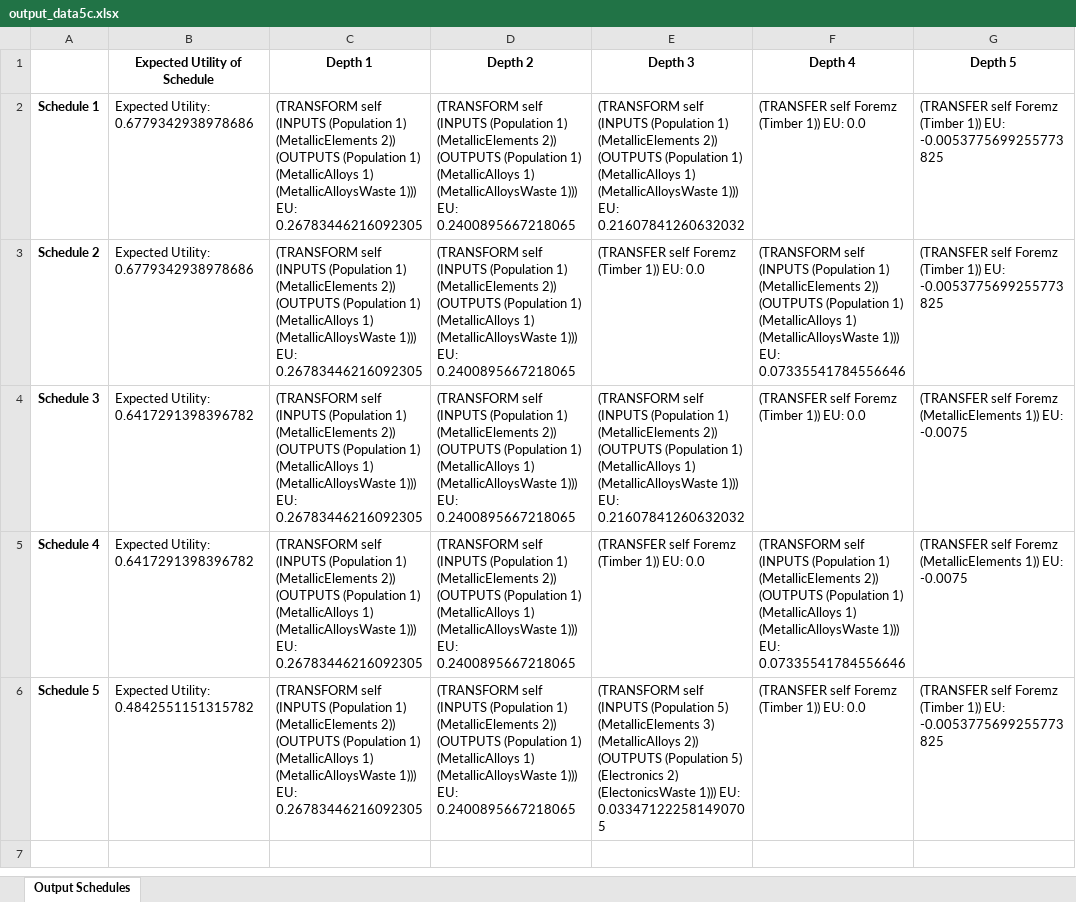
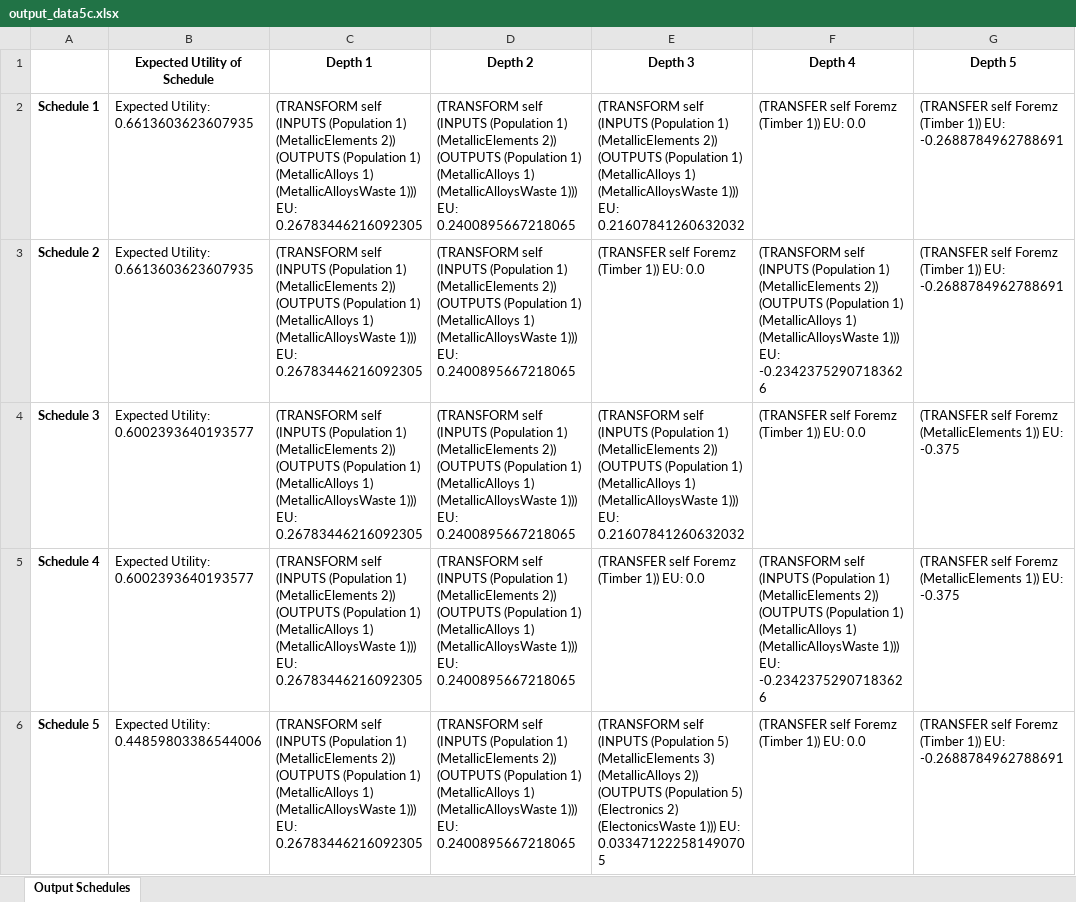
Before and after one commit to divyaprabhakaran7/AI-Spring-2021, an Excel workbook: data/output_data5c.xlsx, sheet Output Schedules, drawn as a sheet; values as stored, in another font and other column widths than the file's, no borders; the diff names each change by its address in the sheet, - before the commit and + after, or states it on an @@ line.

```diff
--- a/data/output_data5c.xlsx (sheet Output Schedules)
+++ b/data/output_data5c.xlsx (sheet Output Schedules)
-B2:B3 (Expected Utility of Schedule): Expected Utility: 0.6779342938978686
+B2:B3 (Expected Utility of Schedule): Expected Utility: 0.6613603623607935
-G2:G3 (Depth 5): …1)) EU: -0.0053775699255773825
+G2:G3 (Depth 5): …1)) EU: -0.2688784962788691
-F3 (Depth 4): …1))) EU: 0.07335541784556646
+F3 (Depth 4): …1))) EU: -0.23423752907183626
-B4:B5 (Expected Utility of Schedule): Expected Utility: 0.6417291398396782
+B4:B5 (Expected Utility of Schedule): Expected Utility: 0.6002393640193577
-G4:G5 (Depth 5): …1)) EU: -0.0075
+G4:G5 (Depth 5): …1)) EU: -0.375
-F5 (Depth 4): …1))) EU: 0.07335541784556646
+F5 (Depth 4): …1))) EU: -0.23423752907183626
-B6 (Expected Utility of Schedule): Expected Utility: 0.4842551151315782
+B6 (Expected Utility of Schedule): Expected Utility: 0.44859803386544006
-G6 (Depth 5): …1)) EU: -0.0053775699255773825
+G6 (Depth 5): …1)) EU: -0.2688784962788691
```
Also changed, not shown: data/output_data1.xlsx, data/output_data2.xlsx, 8 other files.
